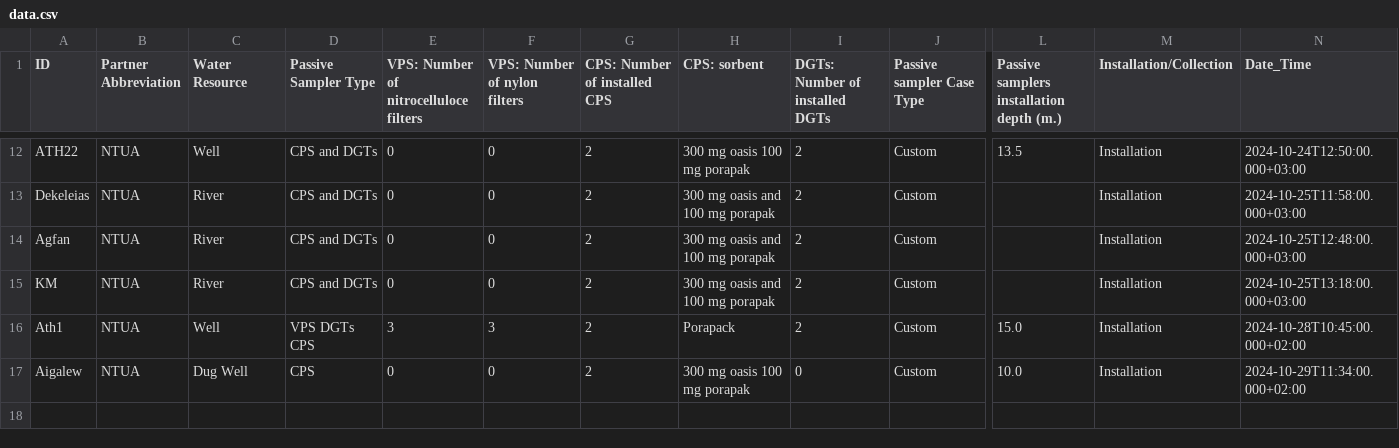
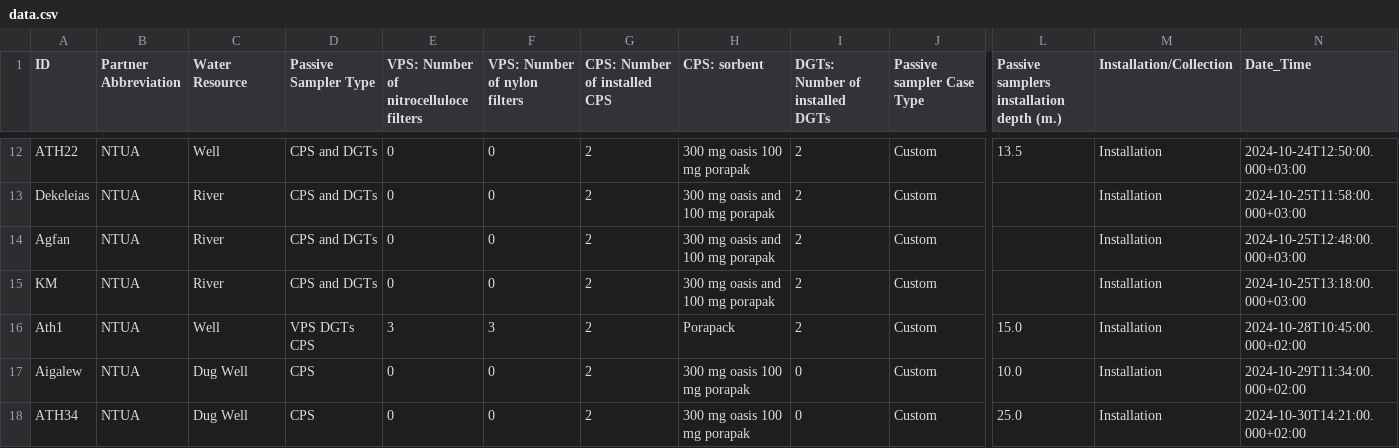
Before and after one commit to efthymios19/Passive-Sampler-Timer-Map, a CSV file: data/data.csv, drawn as a sheet; only a part is shown, gaps mark what is left out; rows hold the shown columns only; the diff names each change by its address in the sheet, - before the commit and + after, or states it on an @@ line.

Commit message:
Add files via upload

```diff
--- a/data/data.csv
+++ b/data/data.csv
+row 18: ATH34 | NTUA | Dug Well | CPS | 0 | 0 | 2 | 300 mg oasis 100 mg porapak | 0 | Custom | 25.0 | Installation | 2024-10-30T14:21:00.000+02:00
```
